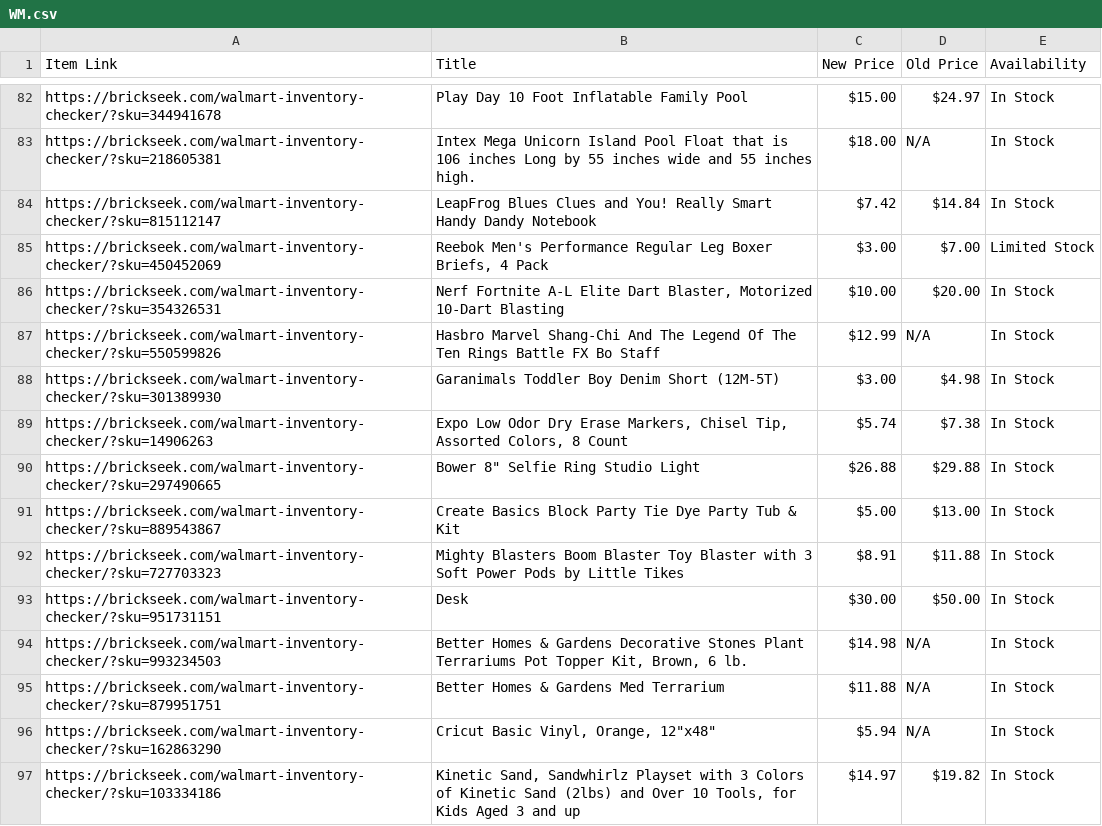
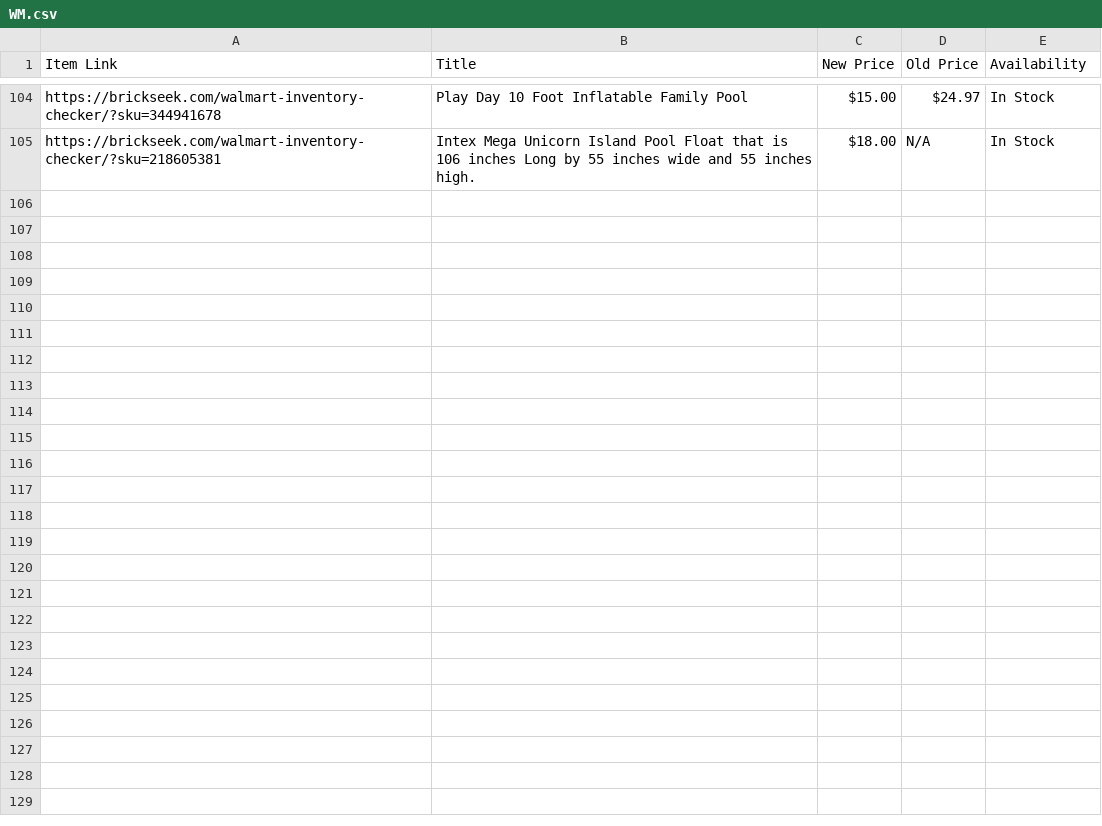
Before and after one commit to Professor42/brickseek, a CSV file: WM.csv, drawn as a sheet; only a part is shown, gaps mark what is left out; the diff covers the shown part only.

```diff
--- a/WM.csv
+++ b/WM.csv
@@ -83,15 +105 @@ https://brickseek.com/walmart-inventory-checker/?sku=344941678,Play Day 10 Foot
 https://brickseek.com/walmart-inventory-checker/?sku=218605381,Intex Mega Unicorn Island Pool Float that is 106 inches Long by 55 inches wide and 55 inches high.,$18.00,N/A,In Stock
-https://brickseek.com/walmart-inventory-checker/?sku=815112147,LeapFrog Blues Clues and You! Really Smart Handy Dandy Notebook,$7.42,$14.84,In Stock
-https://brickseek.com/walmart-inventory-checker/?sku=450452069,"Reebok Men's Performance Regular Leg Boxer Briefs, 4 Pack",$3.00,$7.00,Limited Stock
-https://brickseek.com/walmart-inventory-checker/?sku=354326531,"Nerf Fortnite A-L Elite Dart Blaster, Motorized 10-Dart Blasting",$10.00,$20.00,In Stock
-https://brickseek.com/walmart-inventory-checker/?sku=550599826,Hasbro Marvel Shang-Chi And The Legend Of The Ten Rings Battle FX Bo Staff,$12.99,N/A,In Stock
-https://brickseek.com/walmart-inventory-checker/?sku=301389930,Garanimals Toddler Boy Denim Short (12M-5T),$3.00,$4.98,In Stock
-https://brickseek.com/walmart-inventory-checker/?sku=14906263,"Expo Low Odor Dry Erase Markers, Chisel Tip, Assorted Colors, 8 Count",$5.74,$7.38,In Stock
-https://brickseek.com/walmart-inventory-checker/?sku=297490665,"Bower 8"" Selfie Ring Studio Light",$26.88,$29.88,In Stock
-https://brickseek.com/walmart-inventory-checker/?sku=889543867,Create Basics Block Party Tie Dye Party Tub & Kit,$5.00,$13.00,In Stock
-https://brickseek.com/walmart-inventory-checker/?sku=727703323,Mighty Blasters Boom Blaster Toy Blaster with 3 Soft Power Pods by Little Tikes,$8.91,$11.88,In Stock
-https://brickseek.com/walmart-inventory-checker/?sku=951731151,Desk,$30.00,$50.00,In Stock
-https://brickseek.com/walmart-inventory-checker/?sku=993234503,"Better Homes & Gardens Decorative Stones Plant Terrariums Pot Topper Kit, Brown, 6 lb.",$14.98,N/A,In Stock
-https://brickseek.com/walmart-inventory-checker/?sku=879951751,Better Homes & Gardens Med Terrarium,$11.88,N/A,In Stock
-https://brickseek.com/walmart-inventory-checker/?sku=162863290,"Cricut Basic Vinyl, Orange, 12""x48""",$5.94,N/A,In Stock
-https://brickseek.com/walmart-inventory-checker/?sku=103334186,"Kinetic Sand, Sandwhirlz Playset with 3 Colors of Kinetic Sand (2lbs) and Over 10 Tools, for Kids Aged 3 and up",$14.97,$19.82,In Stock
```
Also changed, not shown: 22 added rows elsewhere in this file.
